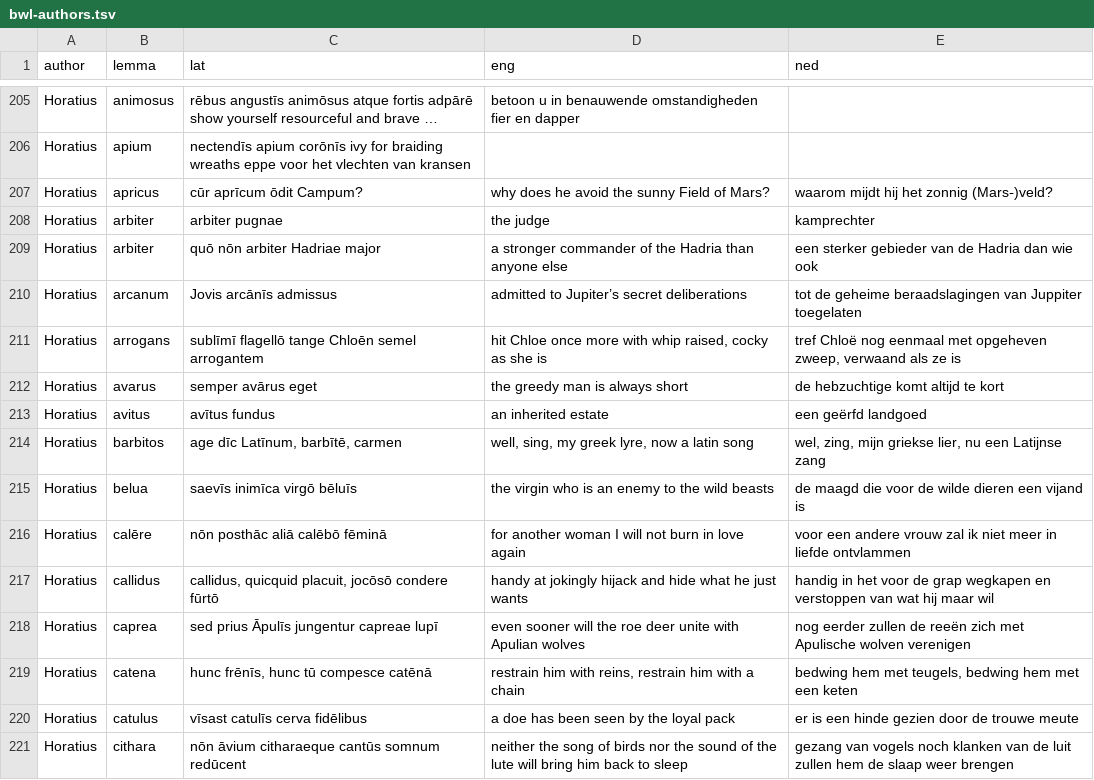
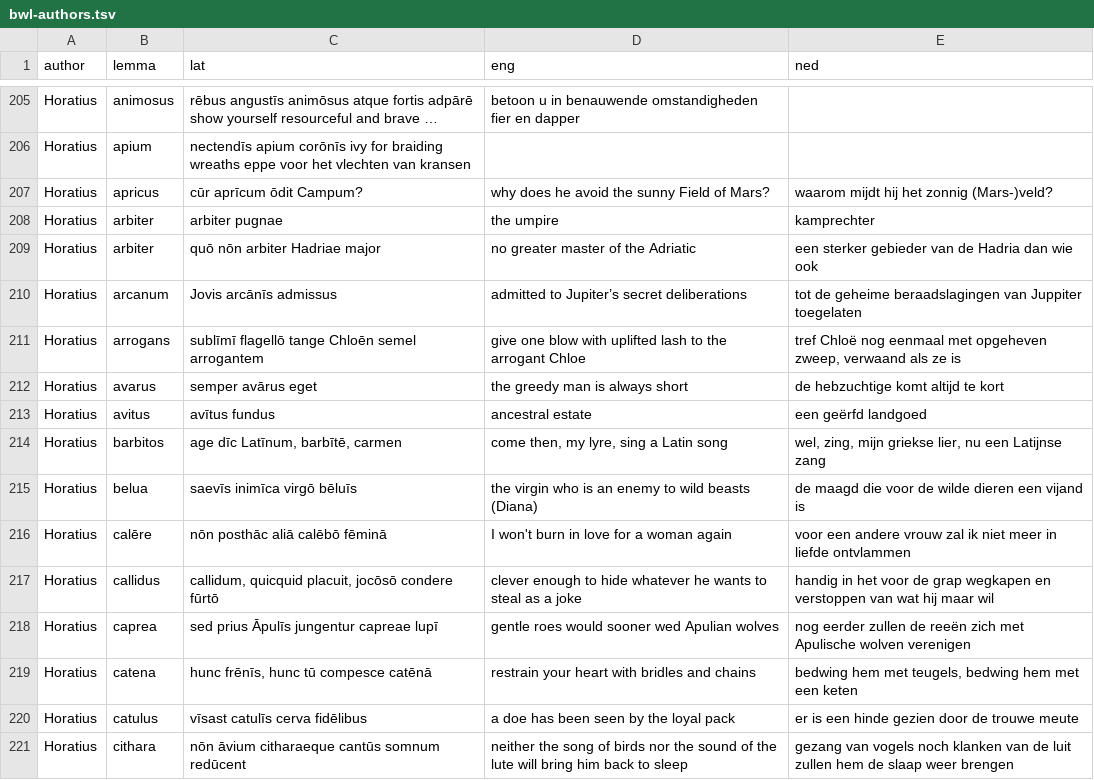
Before and after one commit to FergusJPWalsh/vocabularia, a TSV file: bwl-authors.tsv, drawn as a sheet; only a part is shown, gaps mark what is left out; long unchanged cells end in …; the diff names each change by its address in the sheet, - before the commit and + after, or states it on an @@ line.

Commit message:
Update bwl-authors.tsv

```diff
--- a/bwl-authors.tsv
+++ b/bwl-authors.tsv
-E207 (ned): waarom mijdt hij het zonnig (Mars‑)veld?
+E207 (ned): waarom mijdt hij het zonnig (Mars-)veld?
-D208 (eng): the judge
+D208 (eng): the umpire
-D209 (eng): a stronger commander of the Hadria than anyone else
+D209 (eng): no greater master of the Adriatic
-D211 (eng): hit Chloe once more with whip raised, cocky as she is
+D211 (eng): give one blow with uplifted lash to the arrogant Chloe
-D213 (eng): an inherited estate
+D213 (eng): ancestral estate
-D214 (eng): well, sing, my greek lyre, now a latin song
+D214 (eng): come then, my lyre, sing a Latin song
-D215 (eng): …enemy to the wild beasts
+D215 (eng): …enemy to wild beasts (Diana)
-D216 (eng): for another woman I will not burn in love again
+D216 (eng): I won't burn in love for a woman again
-C217 (lat): callidus, quicquid placuit,…
+C217 (lat): callidum, quicquid placuit,…
-D217 (eng): handy at jokingly hijack and hide what he just wants
+D217 (eng): clever enough to hide whatever he wants to steal as a joke
-D218 (eng): even sooner will the roe deer unite with Apulian wolves
+D218 (eng): gentle roes would sooner wed Apulian wolves
-D219 (eng): restrain him with reins, restrain him with a chain
+D219 (eng): restrain your heart with bridles and chains
```
